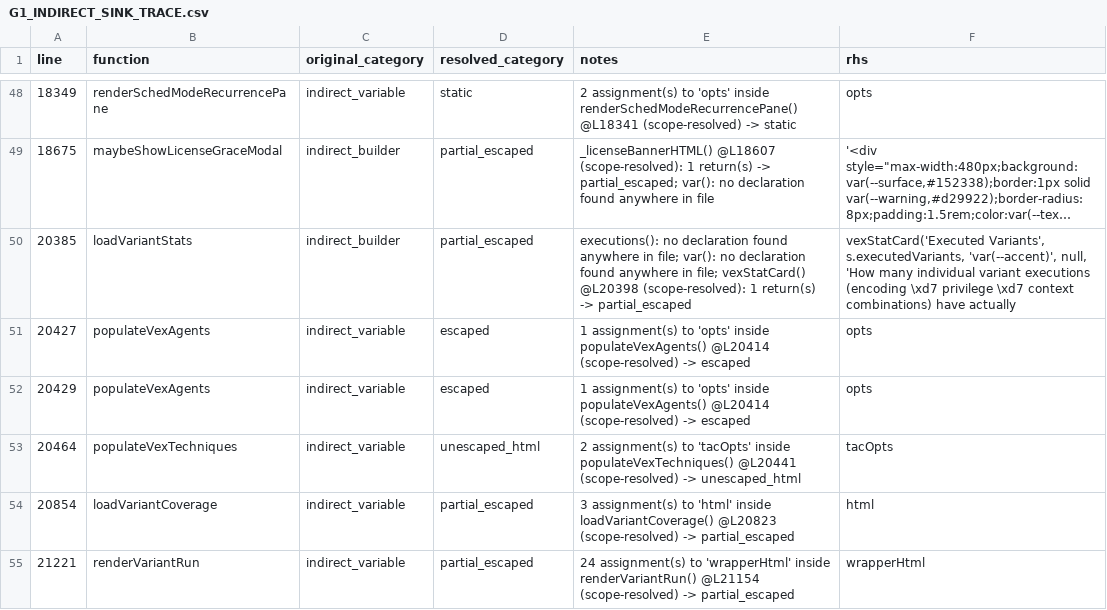
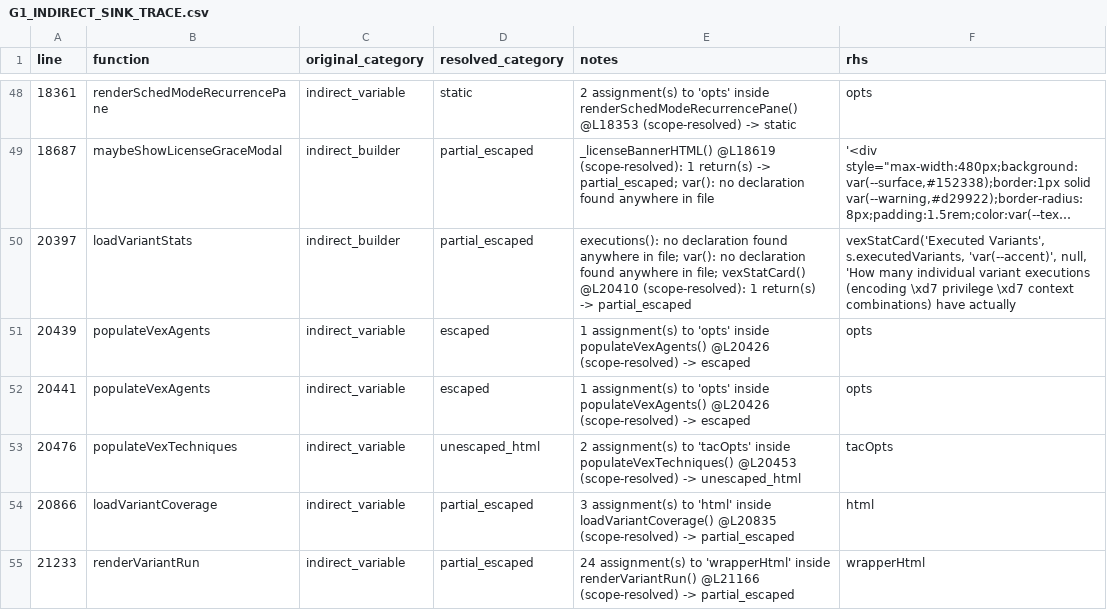
Before and after one commit to mhsse213es/BAS, a CSV file: security/g1/G1_INDIRECT_SINK_TRACE.csv, drawn as a sheet; only a part is shown, gaps mark what is left out; long unchanged cells end in …; the diff covers the shown part only; the diff names each change by its address in the sheet, - before the commit and + after, or states it on an @@ line.

```diff
--- a/security/g1/G1_INDIRECT_SINK_TRACE.csv
+++ b/security/g1/G1_INDIRECT_SINK_TRACE.csv
-A48 (line): 18349
+A48 (line): 18361
-E48 (notes): …inside renderSchedModeRecurrencePane() @L18341 (scope-resolved) ->…
+E48 (notes): …inside renderSchedModeRecurrencePane() @L18353 (scope-resolved) ->…
-A49 (line): 18675
+A49 (line): 18687
-E49 (notes): _licenseBannerHTML() @L18607 (scope-resolved): 1…
+E49 (notes): _licenseBannerHTML() @L18619 (scope-resolved): 1…
-A50 (line): 20385
+A50 (line): 20397
-E50 (notes): …file; vexStatCard() @L20398 (scope-resolved): 1…
+E50 (notes): …file; vexStatCard() @L20410 (scope-resolved): 1…
-A51 (line): 20427
+A51 (line): 20439
-E51:E52 (notes): …inside populateVexAgents() @L20414 (scope-resolved) ->…
+E51:E52 (notes): …inside populateVexAgents() @L20426 (scope-resolved) ->…
-A52 (line): 20429
+A52 (line): 20441
-A53 (line): 20464
+A53 (line): 20476
-E53 (notes): …inside populateVexTechniques() @L20441 (scope-resolved) ->…
+E53 (notes): …inside populateVexTechniques() @L20453 (scope-resolved) ->…
-A54 (line): 20854
+A54 (line): 20866
-E54 (notes): …inside loadVariantCoverage() @L20823 (scope-resolved) ->…
+E54 (notes): …inside loadVariantCoverage() @L20835 (scope-resolved) ->…
-A55 (line): 21221
+A55 (line): 21233
-E55 (notes): …inside renderVariantRun() @L21154 (scope-resolved) ->…
+E55 (notes): …inside renderVariantRun() @L21166 (scope-resolved) ->…
```
Also changed, not shown: 65 edited cells elsewhere in this file, security/g1/G1_FINAL_CLASSIFICATION.csv, security/g1/G1_INNERHTML_SINK_INVENTORY.csv, 6 other files.
